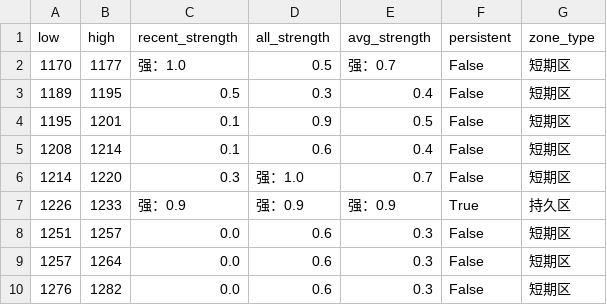
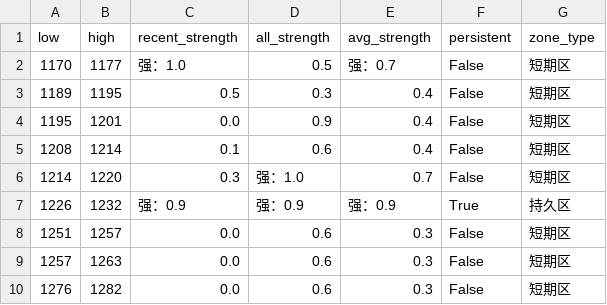
Before and after one commit to CMUJIN/trading, a CSV file: docs/SA2601/SA2601_chipzones_hybrid.csv, drawn as a sheet.

```diff
--- a/docs/SA2601/SA2601_chipzones_hybrid.csv
+++ b/docs/SA2601/SA2601_chipzones_hybrid.csv
@@ -3,8 +3,8 @@
 1189,1195,0.5,0.3,0.4,False,短期区
-1195,1201,0.1,0.9,0.5,False,短期区
+1195,1201,0.0,0.9,0.4,False,短期区
 1208,1214,0.1,0.6,0.4,False,短期区
 1214,1220,0.3,强：1.0,0.7,False,短期区
-1226,1233,强：0.9,强：0.9,强：0.9,True,持久区
+1226,1232,强：0.9,强：0.9,强：0.9,True,持久区
 1251,1257,0.0,0.6,0.3,False,短期区
-1257,1264,0.0,0.6,0.3,False,短期区
+1257,1263,0.0,0.6,0.3,False,短期区
 1276,1282,0.0,0.6,0.3,False,短期区
```
Also changed, not shown: docs/UR2601/UR2601_chipzones_hybrid.csv, 4 other files.
